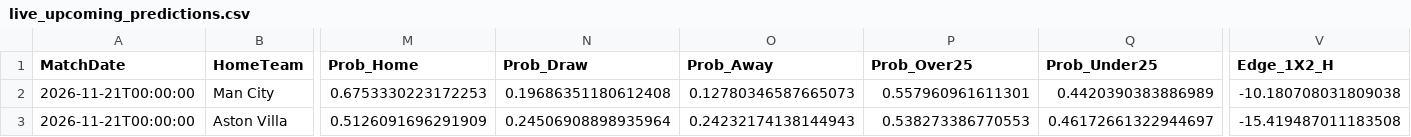
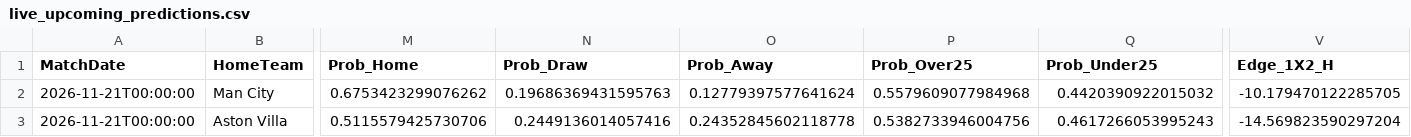
Before and after one commit to boukakos/palavoiBetPredictor, a CSV file: data/predictions/live_upcoming_predictions.csv, drawn as a sheet; only a part is shown, gaps mark what is left out; the diff covers the shown part only; the diff names each change by its address in the sheet, - before the commit and + after, or states it on an @@ line.

```diff
--- a/data/predictions/live_upcoming_predictions.csv
+++ b/data/predictions/live_upcoming_predictions.csv
-M2 (Prob_Home): 0.6753330223172253
+M2 (Prob_Home): 0.6753423299076262
-N2 (Prob_Draw): 0.19686351180612408
+N2 (Prob_Draw): 0.19686369431595763
-O2 (Prob_Away): 0.12780346587665073
+O2 (Prob_Away): 0.12779397577641624
-P2 (Prob_Over25): 0.557960961611301
+P2 (Prob_Over25): 0.5579609077984968
-Q2 (Prob_Under25): 0.4420390383886989
+Q2 (Prob_Under25): 0.4420390922015032
-V2 (Edge_1X2_H): -10.180708031809038
+V2 (Edge_1X2_H): -10.179470122285705
-M3 (Prob_Home): 0.5126091696291909
+M3 (Prob_Home): 0.5115579425730706
-N3 (Prob_Draw): 0.24506908898935964
+N3 (Prob_Draw): 0.2449136014057416
-O3 (Prob_Away): 0.24232174138144943
+O3 (Prob_Away): 0.24352845602118778
-P3 (Prob_Over25): 0.538273386770553
+P3 (Prob_Over25): 0.5382733946004756
-Q3 (Prob_Under25): 0.46172661322944697
+Q3 (Prob_Under25): 0.4617266053995243
-V3 (Edge_1X2_H): -15.419487011183508
+V3 (Edge_1X2_H): -14.569823590297204
```
Also changed, not shown: 93 edited cells elsewhere in this file, data/upcoming_fixtures.csv, 1 other file.
